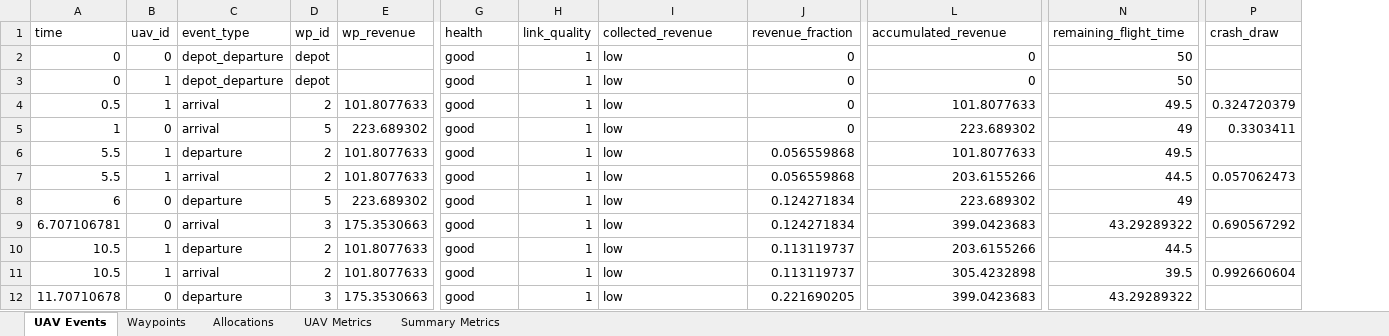
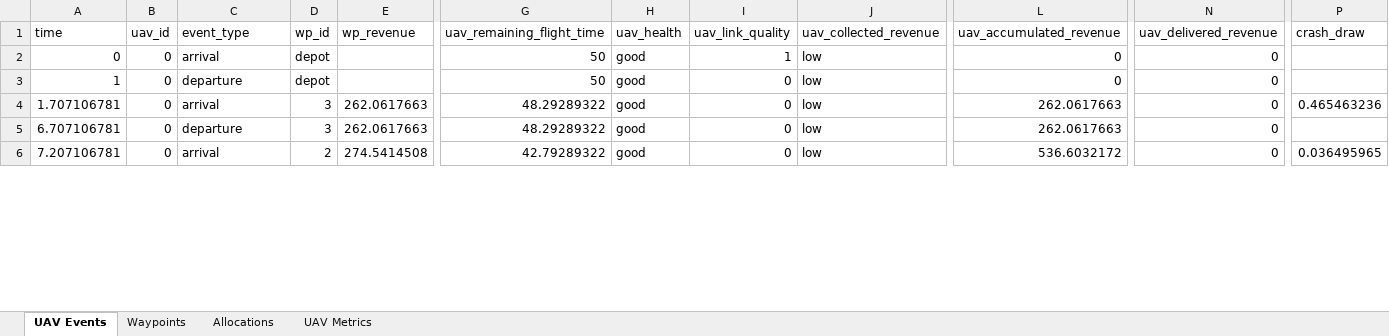
Before and after one commit to thaisclxt/crash-aware-data-recovery, an Excel workbook: output/results.xlsx, sheet UAV Events, drawn as a sheet; only a part is shown, gaps mark what is left out; values as stored, in another font and other column widths than the file's, no borders; removed rows and columns are numbered as before the commit, all else as after; rows hold the shown columns only; the diff covers the shown part only; the diff names each change by its address in the sheet, - before the commit and + after, or states it on an @@ line.

```diff
--- a/output/results.xlsx (sheet UAV Events)
+++ b/output/results.xlsx (sheet UAV Events)
-sheet tab: Summary Metrics
+column G (uav_remaining_flight_time), rows 2-6: 50 | 50 | 48.29289322 | 48.29289322 | 42.79289322
-column H (link_quality), rows 2-3: 1 | 1; row 5: 1; row 8: 1; row 11: 1
+column I (uav_link_quality), rows 2-6: 1 | 0 | 0 | 0 | 0
-column J (revenue_fraction), rows 2-3: 0 | 0; row 5: 0; row 8: 0.124271834; row 11: 0.113119737
-H1: health
+H1: uav_health
-J1: collected_revenue
+J1: uav_collected_revenue
-L1: accumulated_revenue
+L1: uav_accumulated_revenue
-N1: remaining_flight_time
+N1: uav_delivered_revenue
-C2 (event_type): depot_departure
+C2 (event_type): arrival
-N2:N3 (uav_delivered_revenue): 50
+N2:N3 (uav_delivered_revenue): 0
-A3 (time): 0
+A3 (time): 1
-B3 (uav_id): 1
+B3 (uav_id): 0
-C3 (event_type): depot_departure
+C3 (event_type): departure
-row 4: 0.5 | 1 | arrival | 2 | 101.8077633 | good | 1 | low | 0 | 101.8077633 | 49.5 | 0.324720379
-A4 (time): 1
+A4 (time): 1.707106781
-D4 (wp_id): 5
+D4 (wp_id): 3
-E4 (wp_revenue): 223.689302
+E4 (wp_revenue): 262.0617663
-L4 (uav_accumulated_revenue): 223.689302
+L4 (uav_accumulated_revenue): 262.0617663
-N4 (uav_delivered_revenue): 49
+N4 (uav_delivered_revenue): 0
-P4 (crash_draw): 0.3303411
+P4 (crash_draw): 0.465463236
-row 6: 5.5 | 1 | departure | 2 | 101.8077633 | good | 1 | low | 0.056559868 | 101.8077633 | 49.5
-row 7: 5.5 | 1 | arrival | 2 | 101.8077633 | good | 1 | low | 0.056559868 | 203.6155266 | 44.5 | 0.057062473
-A5 (time): 6
+A5 (time): 6.707106781
-D5 (wp_id): 5
+D5 (wp_id): 3
-E5 (wp_revenue): 223.689302
+E5 (wp_revenue): 262.0617663
-L5 (uav_accumulated_revenue): 223.689302
+L5 (uav_accumulated_revenue): 262.0617663
-N5 (uav_delivered_revenue): 49
+N5 (uav_delivered_revenue): 0
-row 9: 6.707106781 | 0 | arrival | 3 | 175.3530663 | good | 1 | low | 0.124271834 | 399.0423683 | 43.29289322 | 0.690567292
-row 10: 10.5 | 1 | departure | 2 | 101.8077633 | good | 1 | low | 0.113119737 | 203.6155266 | 44.5
-A6 (time): 10.5
+A6 (time): 7.207106781
-B6 (uav_id): 1
+B6 (uav_id): 0
-E6 (wp_revenue): 101.8077633
+E6 (wp_revenue): 274.5414508
-L6 (uav_accumulated_revenue): 305.4232898
+L6 (uav_accumulated_revenue): 536.6032172
-N6 (uav_delivered_revenue): 39.5
+N6 (uav_delivered_revenue): 0
-P6 (crash_draw): 0.992660604
+P6 (crash_draw): 0.036495965
-row 12: 11.70710678 | 0 | departure | 3 | 175.3530663 | good | 1 | low | 0.221690205 | 399.0423683 | 43.29289322
```
Also changed, not shown: 19 added rows, 57 removed rows and 90 edited cells elsewhere in this sheet, sheet UAV Metrics, sheet Waypoints, sheet Allocations, 13 other files.
